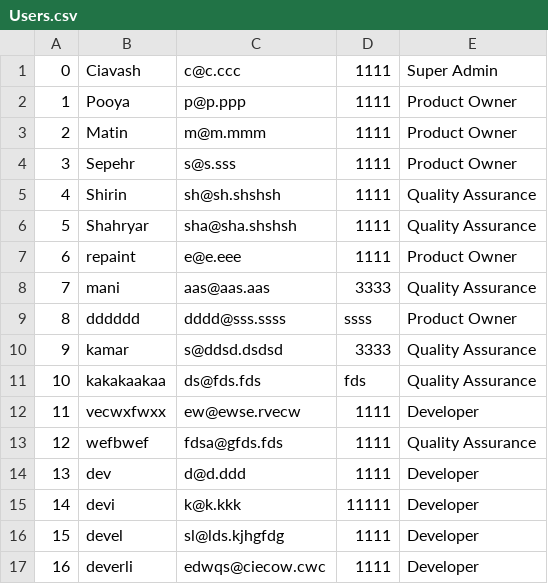
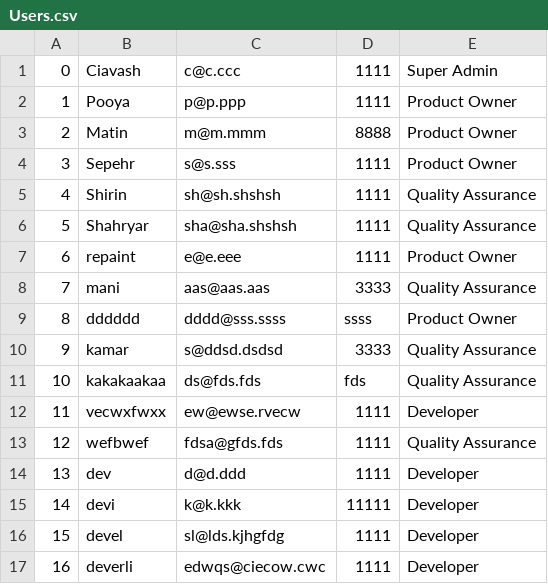
Before and after one commit to ciavash98/NizekProjectManager, a CSV file: Users.csv, drawn as a sheet.

```diff
--- a/Users.csv
+++ b/Users.csv
@@ -2,3 +2,3 @@
 1,Pooya,p@p.ppp,1111,Product Owner
-2,Matin,m@m.mmm,1111,Product Owner
+2,Matin,m@m.mmm,8888,Product Owner
 3,Sepehr,s@s.sss,1111,Product Owner
```
Also changed, not shown: 18 other files.
